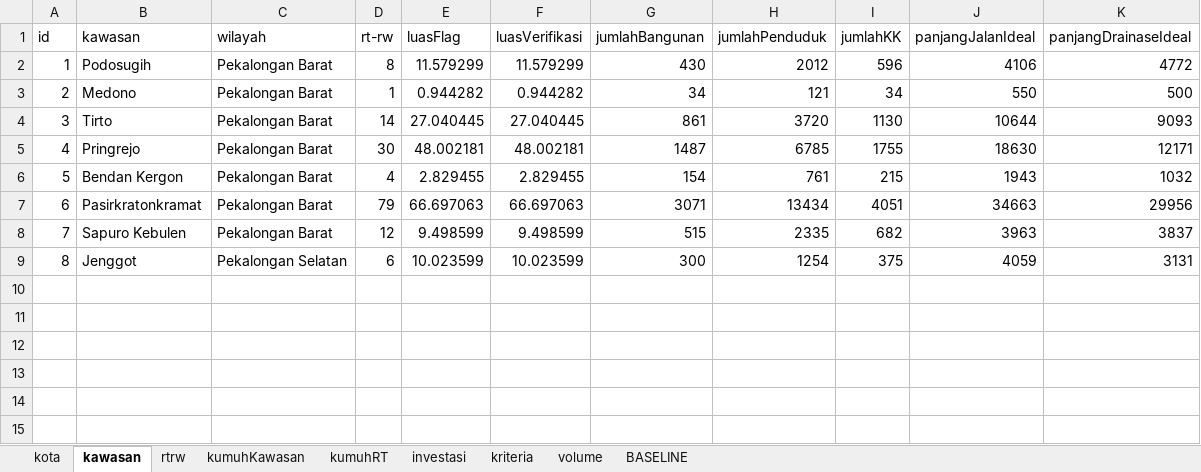
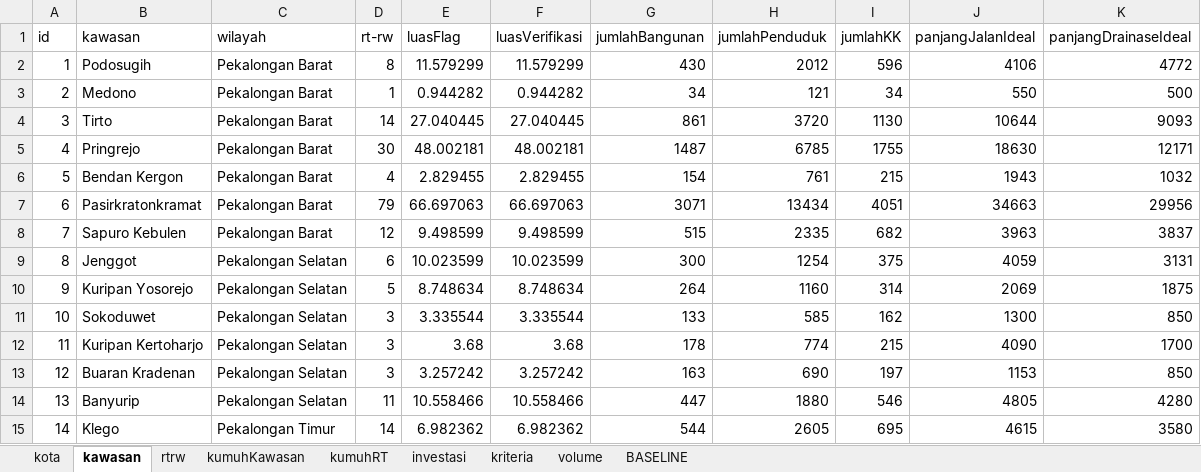
Before and after one commit to RiqqiAmru/motorkawanku, an Excel workbook: data/pekalongan.xlsx, sheet kawasan, drawn as a sheet; values as stored, in another font and other column widths than the file's, no borders; the diff names each change by its address in the sheet, - before the commit and + after, or states it on an @@ line.

```diff
--- a/data/pekalongan.xlsx (sheet kawasan)
+++ b/data/pekalongan.xlsx (sheet kawasan)
+row 10: 9 | Kuripan Yosorejo | Pekalongan Selatan | 5 | 8.748634 | 8.748634 | 264 | 1160 | 314 | 2069 | 1875
+row 11: 10 | Sokoduwet | Pekalongan Selatan | 3 | 3.335544 | 3.335544 | 133 | 585 | 162 | 1300 | 850
+row 12: 11 | Kuripan Kertoharjo | Pekalongan Selatan | 3 | 3.68 | 3.68 | 178 | 774 | 215 | 4090 | 1700
+row 13: 12 | Buaran Kradenan | Pekalongan Selatan | 3 | 3.257242 | 3.257242 | 163 | 690 | 197 | 1153 | 850
+row 14: 13 | Banyurip | Pekalongan Selatan | 11 | 10.558466 | 10.558466 | 447 | 1880 | 546 | 4805 | 4280
+row 15: 14 | Klego | Pekalongan Timur | 14 | 6.982362 | 6.982362 | 544 | 2605 | 695 | 4615 | 3580
```
Also changed, not shown: sheet kumuhRT, sheet kumuhKawasan, sheet investasi, sheet rtrw, sheet volume, sheet BASELINE, data/new.xlsx, 1 other file.
